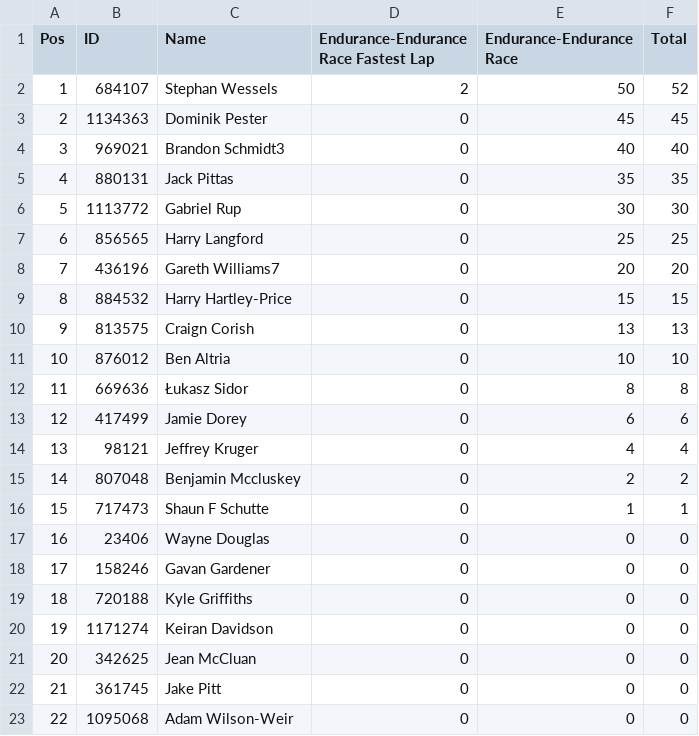
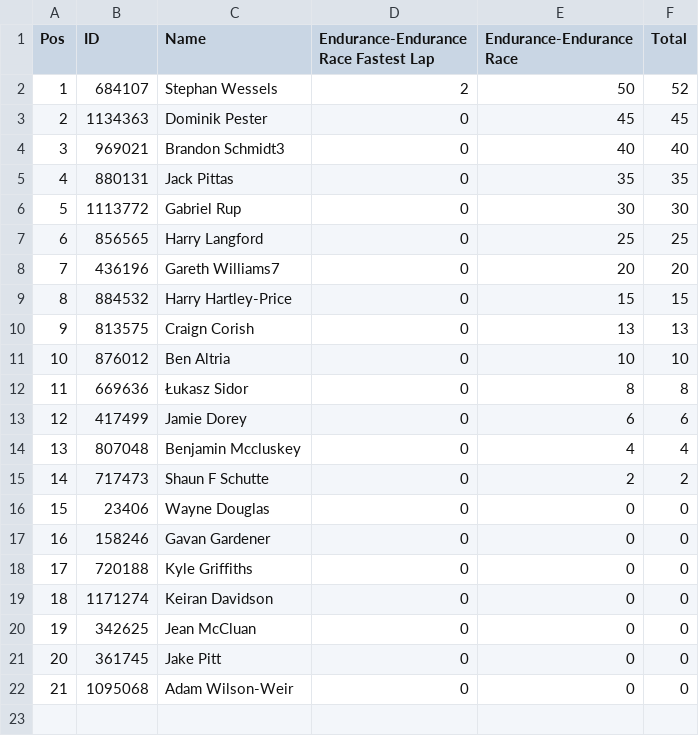
Before and after one commit to pangtuwi/iraceresults, a CSV file: results/Gold_3.csv, drawn as a sheet; removed rows and columns are numbered as before the commit, all else as after; the diff names each change by its address in the sheet, - before the commit and + after, or states it on an @@ line.

```diff
--- a/results/Gold_3.csv
+++ b/results/Gold_3.csv
-row 14: 13 | 98121 | Jeffrey Kruger | 0 | 4 | 4
@@ column A (Pos) renumbered from row 14 down @@
-E14 (Endurance-Endurance Race): 2
+E14 (Endurance-Endurance Race): 4
-F14 (Total): 2
+F14 (Total): 4
-E15 (Endurance-Endurance Race): 1
+E15 (Endurance-Endurance Race): 2
-F15 (Total): 1
+F15 (Total): 2
```
Also changed, not shown: results/Gold_1.csv, results/Gold_2.csv, 26 other files.
